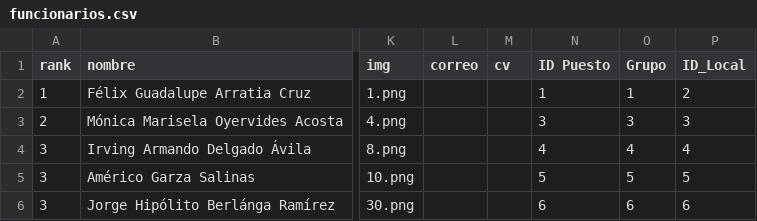
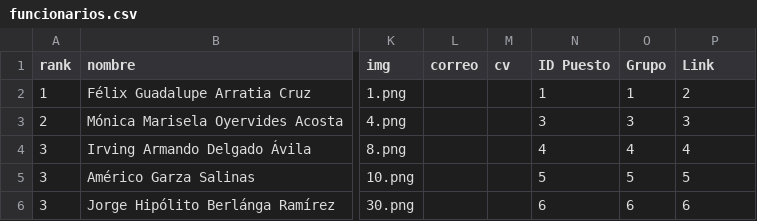
Before and after one commit to velverconsulting/soyjuarense-public, a CSV file: funcionarios.csv, drawn as a sheet; only a part is shown, gaps mark what is left out; the diff names each change by its address in the sheet, - before the commit and + after, or states it on an @@ line.

Commit message:
Updated file with CSV data from Google Sheets on 2024-11-15T17:05:10.486Z

```diff
--- a/funcionarios.csv
+++ b/funcionarios.csv
-P1: ID_Local
+P1: Link
```
